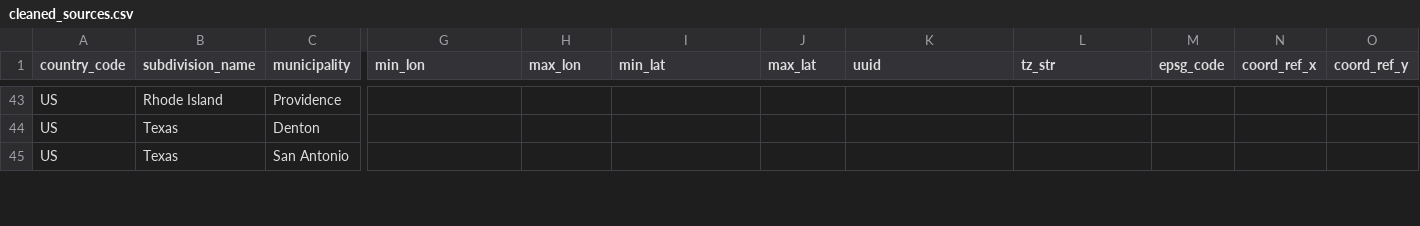
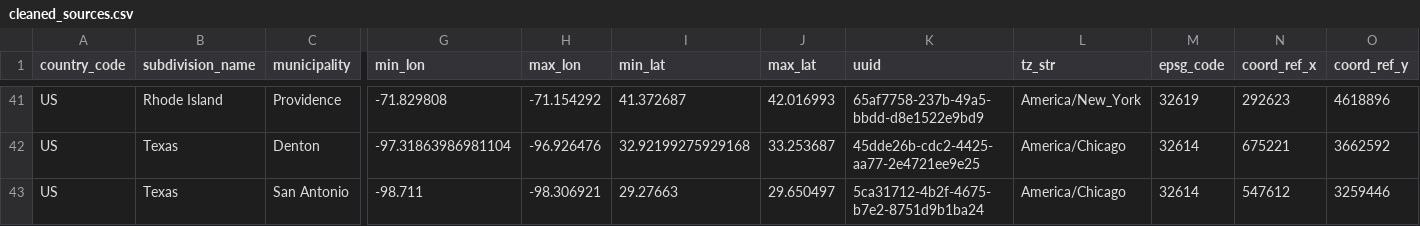
Before and after one commit to zackAemmer/open_bus_tools, a CSV file: data/cleaned_sources.csv, drawn as a sheet; only a part is shown, gaps mark what is left out; addresses are those after the commit; the diff covers the shown part only; the diff names each change by its address in the sheet, - before the commit and + after, or states it on an @@ line.

```diff
--- a/data/cleaned_sources.csv
+++ b/data/cleaned_sources.csv
-G41 (min_lon): (empty)
+G41 (min_lon): -71.829808
-H41 (max_lon): (empty)
+H41 (max_lon): -71.154292
-I41 (min_lat): (empty)
+I41 (min_lat): 41.372687
-J41 (max_lat): (empty)
+J41 (max_lat): 42.016993
-K41 (uuid): (empty)
+K41 (uuid): 65af7758-237b-49a5-bbdd-d8e1522e9bd9
-L41 (tz_str): (empty)
+L41 (tz_str): America/New_York
-M41 (epsg_code): (empty)
+M41 (epsg_code): 32619
-N41 (coord_ref_x): (empty)
+N41 (coord_ref_x): 292623
-O41 (coord_ref_y): (empty)
+O41 (coord_ref_y): 4618896
-G42 (min_lon): (empty)
+G42 (min_lon): -97.31863986981104
-H42 (max_lon): (empty)
+H42 (max_lon): -96.926476
-I42 (min_lat): (empty)
+I42 (min_lat): 32.92199275929168
-J42 (max_lat): (empty)
+J42 (max_lat): 33.253687
-K42 (uuid): (empty)
+K42 (uuid): 45dde26b-cdc2-4425-aa77-2e4721ee9e25
-L42:L43 (tz_str): (empty)
+L42:L43 (tz_str): America/Chicago
-M42:M43 (epsg_code): (empty)
+M42:M43 (epsg_code): 32614
-N42 (coord_ref_x): (empty)
+N42 (coord_ref_x): 675221
-O42 (coord_ref_y): (empty)
+O42 (coord_ref_y): 3662592
-G43 (min_lon): (empty)
+G43 (min_lon): -98.711
-H43 (max_lon): (empty)
+H43 (max_lon): -98.306921
-I43 (min_lat): (empty)
+I43 (min_lat): 29.27663
-J43 (max_lat): (empty)
+J43 (max_lat): 29.650497
-K43 (uuid): (empty)
+K43 (uuid): 5ca31712-4b2f-4675-b7e2-8751d9b1ba24
-N43 (coord_ref_x): (empty)
+N43 (coord_ref_x): 547612
-O43 (coord_ref_y): (empty)
+O43 (coord_ref_y): 3259446
```
Also changed, not shown: 6 added rows, 3 removed rows and 63 edited cells elsewhere in this file.
